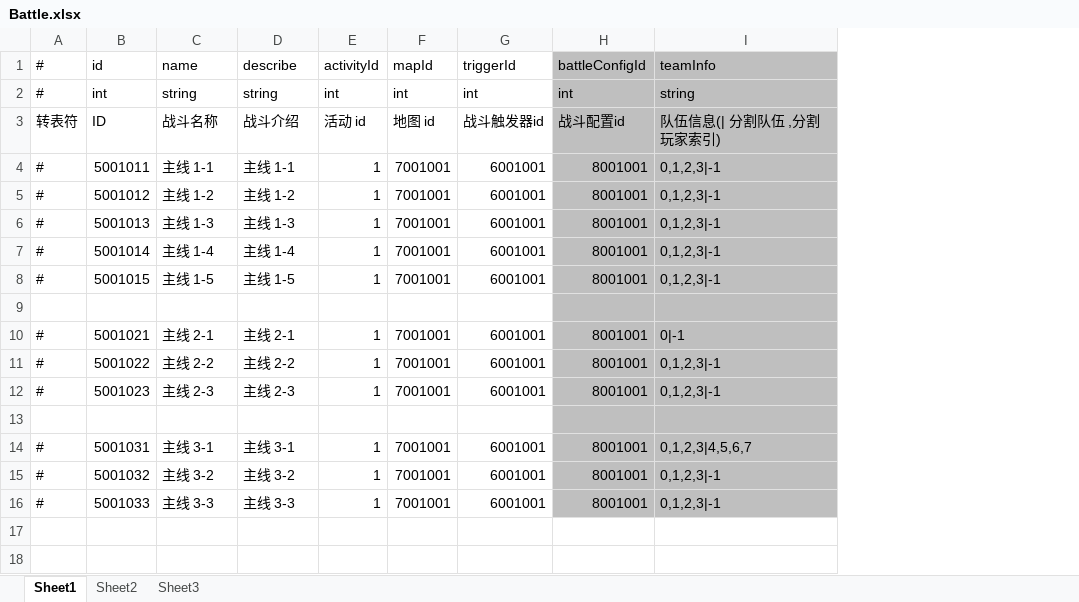
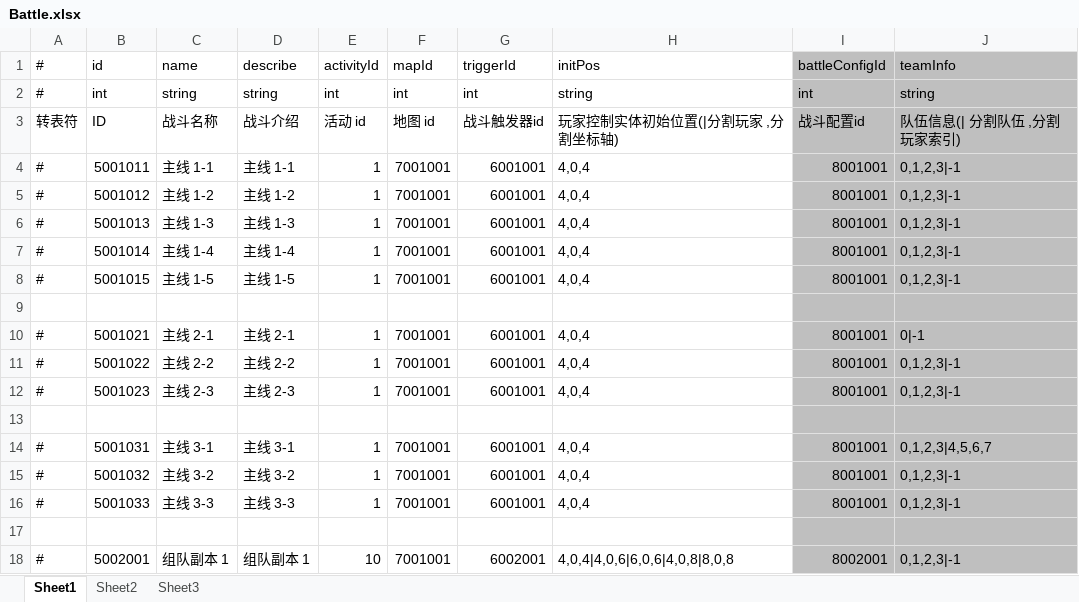
Before and after one commit to thanklzhang/001_GameFramework_Config, an Excel workbook: data_table/Battle.xlsx, sheet Sheet1, drawn as a sheet; values as stored, in another font and other column widths than the file's, no borders; the diff names each change by its address in the sheet, - before the commit and + after, or states it on an @@ line.

```diff
--- a/data_table/Battle.xlsx (sheet Sheet1)
+++ b/data_table/Battle.xlsx (sheet Sheet1)
+column H (initPos), rows 2-16: string | 玩家控制实体初始位置(|分割玩家 ,分割坐标轴) | 4,0,4 | 4,0,4 | 4,0,4 | 4,0,4 | 4,0,4 |  | 4,0,4 | 4,0,4 | 4,0,4 |  | 4,0,4 | 4,0,4 | 4,0,4
+row 17: (empty)
+row 18: # | 5002001 | 组队副本 1 | 组队副本 1 | 10 | 7001001 | 6002001 | 4,0,4|4,0,6|6,0,6|4,0,8|8,0,8 | 8002001 | 0,1,2,3|-1
```
Also changed, not shown: data_table/BattleConfig.xlsx, data_table/BattleTrigger.xlsx, 5 other files.
